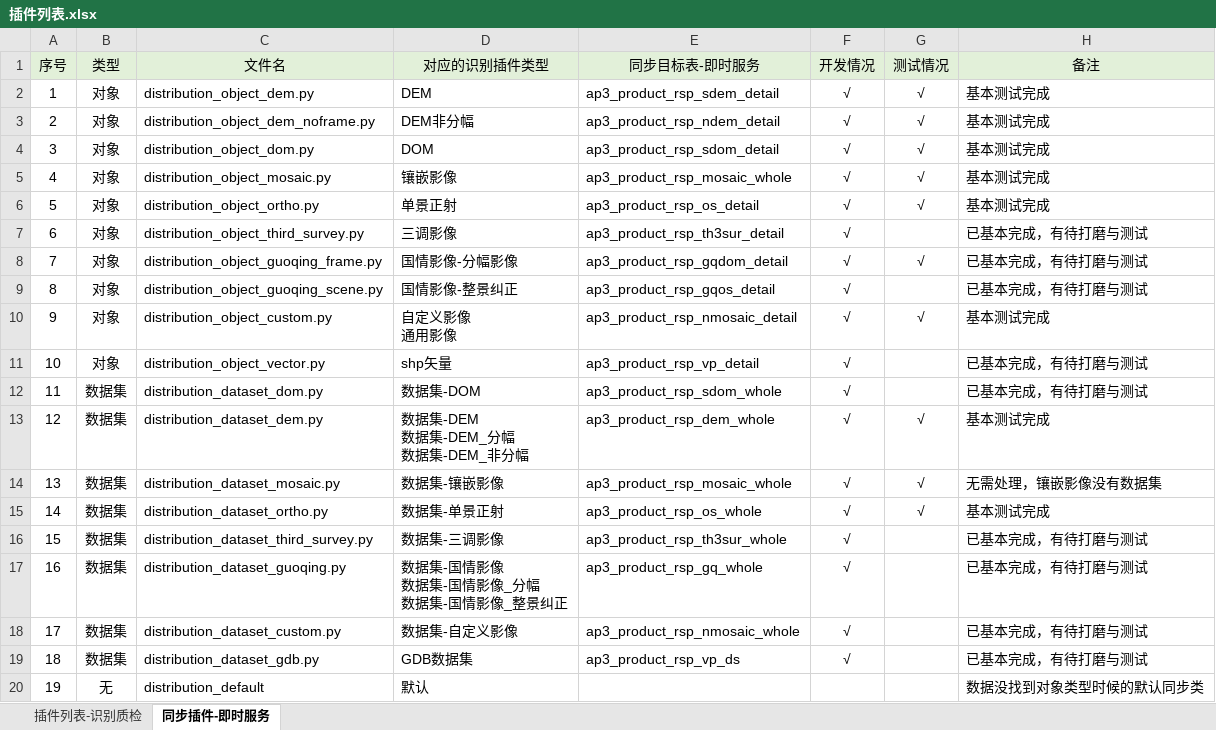
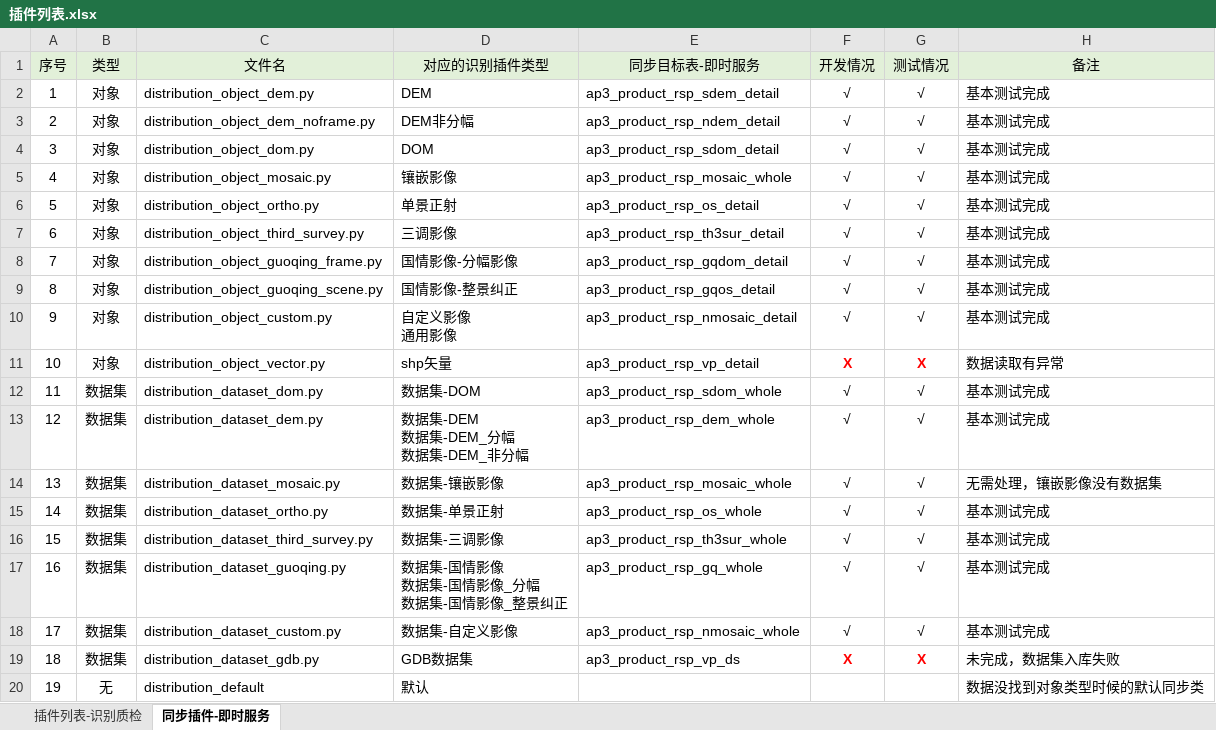
Before and after one commit to GISdeveloper2017/imetadata, an Excel workbook: docs/插件列表.xlsx, sheet 同步插件-即时服务, drawn as a sheet; values as stored, in another font and other column widths than the file's, no borders; the diff names each change by its address in the sheet, - before the commit and + after, or states it on an @@ line.

```diff
--- a/docs/插件列表.xlsx (sheet 同步插件-即时服务)
+++ b/docs/插件列表.xlsx (sheet 同步插件-即时服务)
-G7 (测试情况): (empty)
+G7 (测试情况): √
-H7:H9 (备注): 已基本完成，有待打磨与测试
+H7:H9 (备注): 基本测试完成
-G9 (测试情况): (empty)
+G9 (测试情况): √
-F11 (开发情况): √
+F11 (开发情况): X
@@ F11 bold: off → on, text colour: black → #FF0000 @@
-G11 (测试情况): (empty)
+G11 (测试情况): X
-H11 (备注): 已基本完成，有待打磨与测试
+H11 (备注): 数据读取有异常
-G12 (测试情况): (empty)
+G12 (测试情况): √
-H12 (备注): 已基本完成，有待打磨与测试
+H12 (备注): 基本测试完成
-G16:G18 (测试情况): (empty)
+G16:G18 (测试情况): √
-H16:H18 (备注): 已基本完成，有待打磨与测试
+H16:H18 (备注): 基本测试完成
-F19 (开发情况): √
+F19 (开发情况): X
@@ F19 bold: off → on, text colour: black → #FF0000 @@
-G19 (测试情况): (empty)
+G19 (测试情况): X
-H19 (备注): 已基本完成，有待打磨与测试
+H19 (备注): 未完成，数据集入库失败
```
Also changed, not shown: sheet 插件列表-识别质检, 1 other file.
